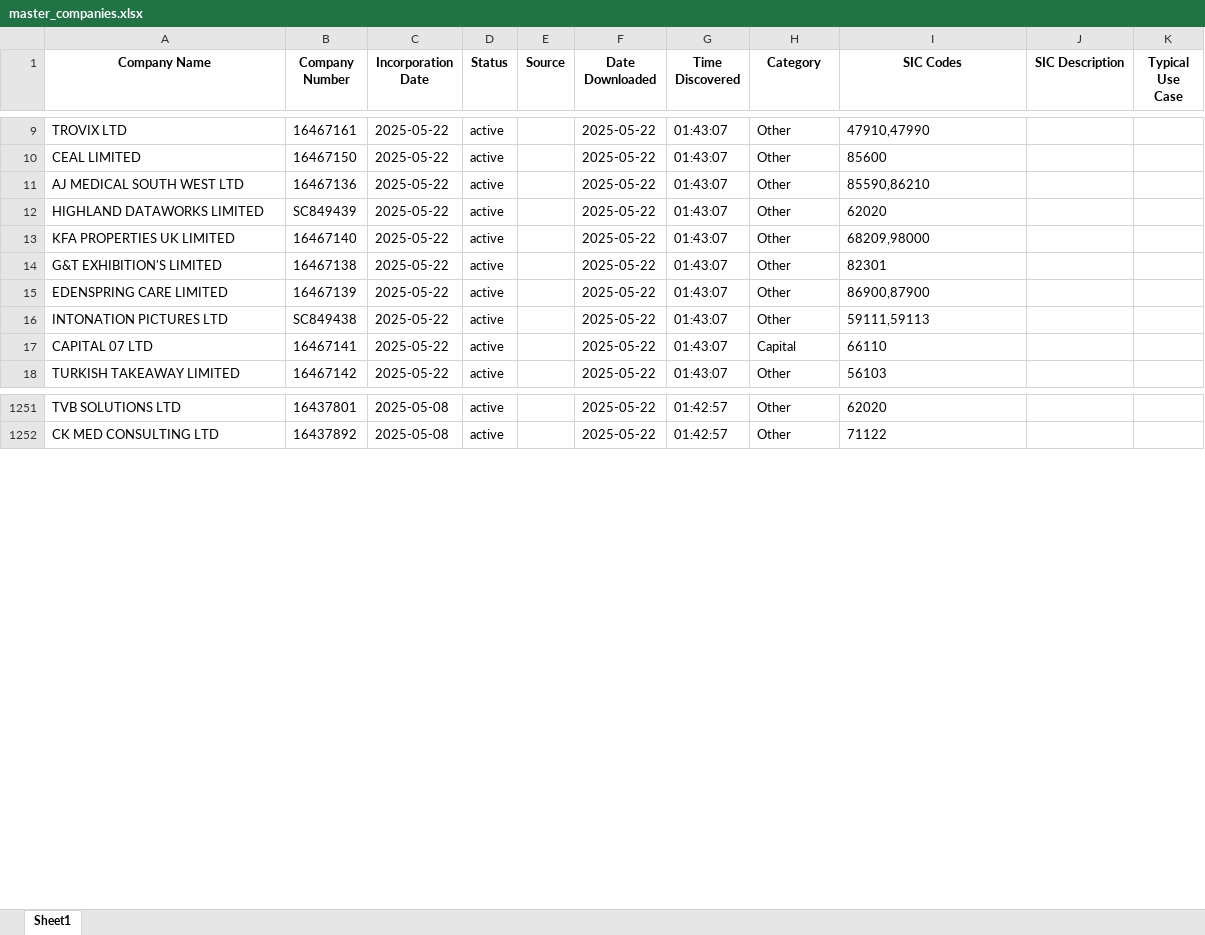
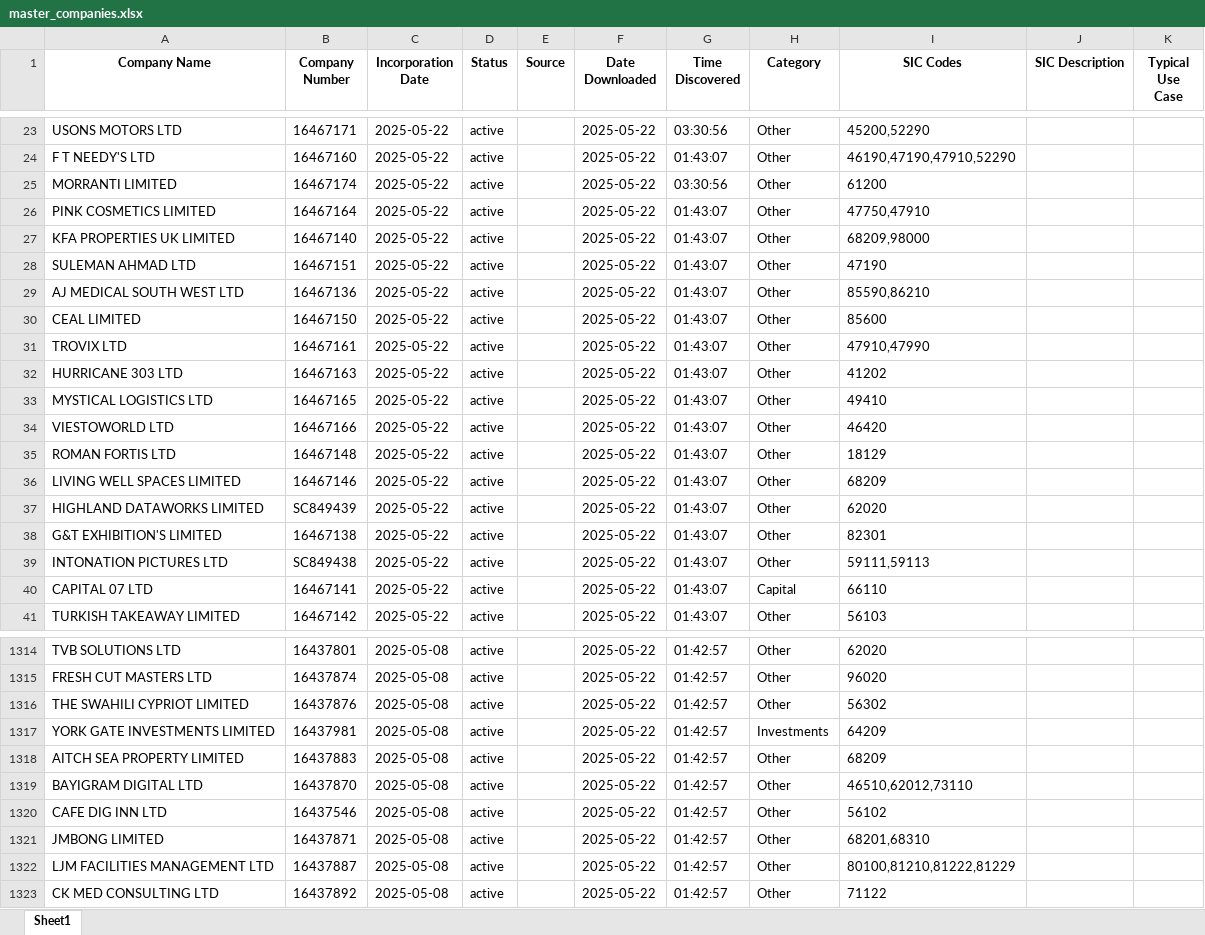
Before and after one commit to finncampbell/fund-tracker, an Excel workbook: assets/data/master_companies.xlsx, sheet Sheet1, drawn as a sheet; only a part is shown, gaps mark what is left out; values as stored, in another font and other column widths than the file's, no borders; addresses are those after the commit; the diff covers the shown part only; the diff names each change by its address in the sheet, - before the commit and + after, or states it on an @@ line.

```diff
--- a/assets/data/master_companies.xlsx (sheet Sheet1)
+++ b/assets/data/master_companies.xlsx (sheet Sheet1)
-A23 (Company Name): TROVIX LTD
+A23 (Company Name): USONS MOTORS LTD
-B23 (Company Number): 16467161
+B23 (Company Number): 16467171
-G23 (Time Discovered): 01:43:07
+G23 (Time Discovered): 03:30:56
-I23 (SIC Codes): 47910,47990
+I23 (SIC Codes): 45200,52290
@@ row 27 moved to row 24: F T NEEDY'S LTD @@
-A25 (Company Name): CEAL LIMITED
+A25 (Company Name): MORRANTI LIMITED
-B25 (Company Number): 16467150
+B25 (Company Number): 16467174
-G25 (Time Discovered): 01:43:07
+G25 (Time Discovered): 03:30:56
-I25 (SIC Codes): 85600
+I25 (SIC Codes): 61200
@@ row 25 moved to row 26: PINK COSMETICS LIMITED @@
@@ row 13 moved to row 27: KFA PROPERTIES UK LIMITED @@
@@ row 24 moved to row 28: SULEMAN AHMAD LTD @@
+row 30: CEAL LIMITED | 16467150 | 2025-05-22 | active |  | 2025-05-22 | 01:43:07 | Other | 85600
+row 31: TROVIX LTD | 16467161 | 2025-05-22 | active |  | 2025-05-22 | 01:43:07 | Other | 47910,47990
+row 32: HURRICANE 303 LTD | 16467163 | 2025-05-22 | active |  | 2025-05-22 | 01:43:07 | Other | 41202
+row 33: MYSTICAL LOGISTICS LTD | 16467165 | 2025-05-22 | active |  | 2025-05-22 | 01:43:07 | Other | 49410
+row 34: VIESTOWORLD LTD | 16467166 | 2025-05-22 | active |  | 2025-05-22 | 01:43:07 | Other | 46420
+row 35: ROMAN FORTIS LTD | 16467148 | 2025-05-22 | active |  | 2025-05-22 | 01:43:07 | Other | 18129
+row 36: LIVING WELL SPACES LIMITED | 16467146 | 2025-05-22 | active |  | 2025-05-22 | 01:43:07 | Other | 68209
@@ row 15 moved to row 47: EDENSPRING CARE LIMITED @@
@@ row 1268 moved to row 1315: FRESH CUT MASTERS LTD @@
@@ row 1267 moved to row 1316: THE SWAHILI CYPRIOT LIMITED @@
@@ row 1266 moved to row 1317: YORK GATE INVESTMENTS LIMITED @@
@@ row 1265 moved to row 1318: AITCH SEA PROPERTY LIMITED @@
@@ row 1263 moved to row 1319: BAYIGRAM DIGITAL LTD @@
@@ row 1277 moved to row 1320: CAFE DIG INN LTD @@
@@ row 1262 moved to row 1321: JMBONG LIMITED @@
@@ row 1261 moved to row 1322: LJM FACILITIES MANAGEMENT LTD @@
```
Also changed, not shown: other rows of this sheet, assets/data/relevant_companies.xlsx, 2 other files.
